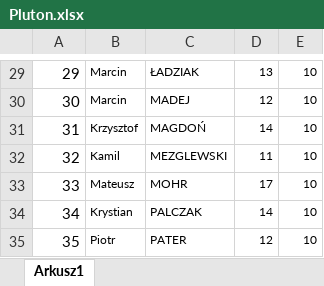
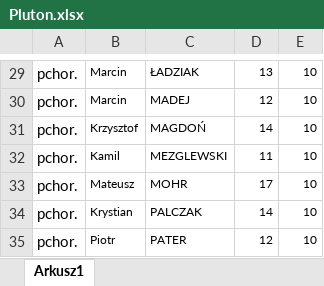
Before and after one commit to MaciejDybowski/appPython, an Excel workbook: Pluton.xlsx, sheet Arkusz1, drawn as a sheet; only a part is shown, gaps mark what is left out; values as stored, in another font and other column widths than the file's, no borders; the diff covers the shown part only; the diff names each change by its address in the sheet, - before the commit and + after, or states it on an @@ line.

```diff
--- a/Pluton.xlsx (sheet Arkusz1)
+++ b/Pluton.xlsx (sheet Arkusz1)
-A29: 29
+A29: pchor.
-A30: 30
+A30: pchor.
-A31: 31
+A31: pchor.
-A32: 32
+A32: pchor.
-A33: 33
+A33: pchor.
-A34: 34
+A34: pchor.
-A35: 35
+A35: pchor.
```
Also changed, not shown: 28 edited cells elsewhere in this sheet, 10 other files.
